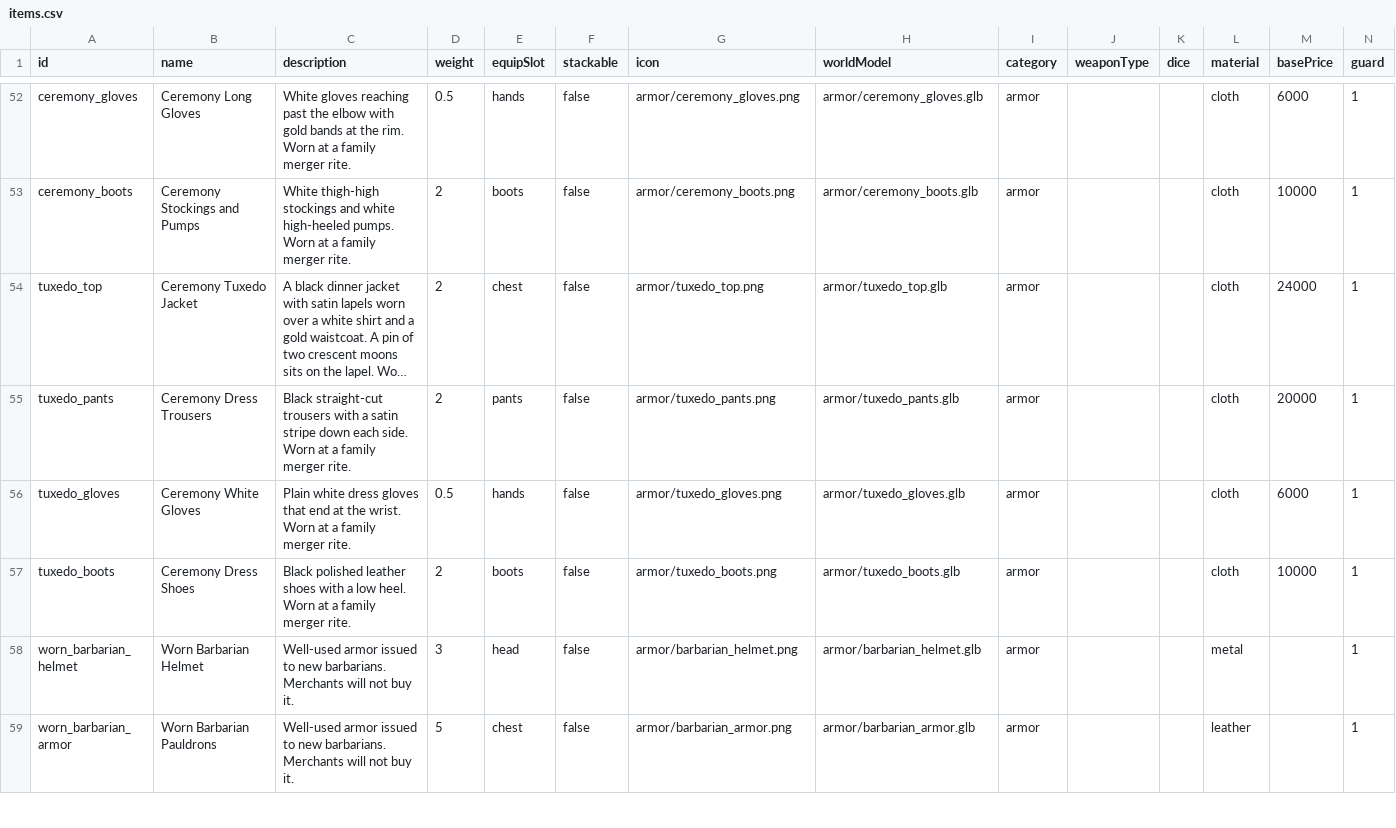
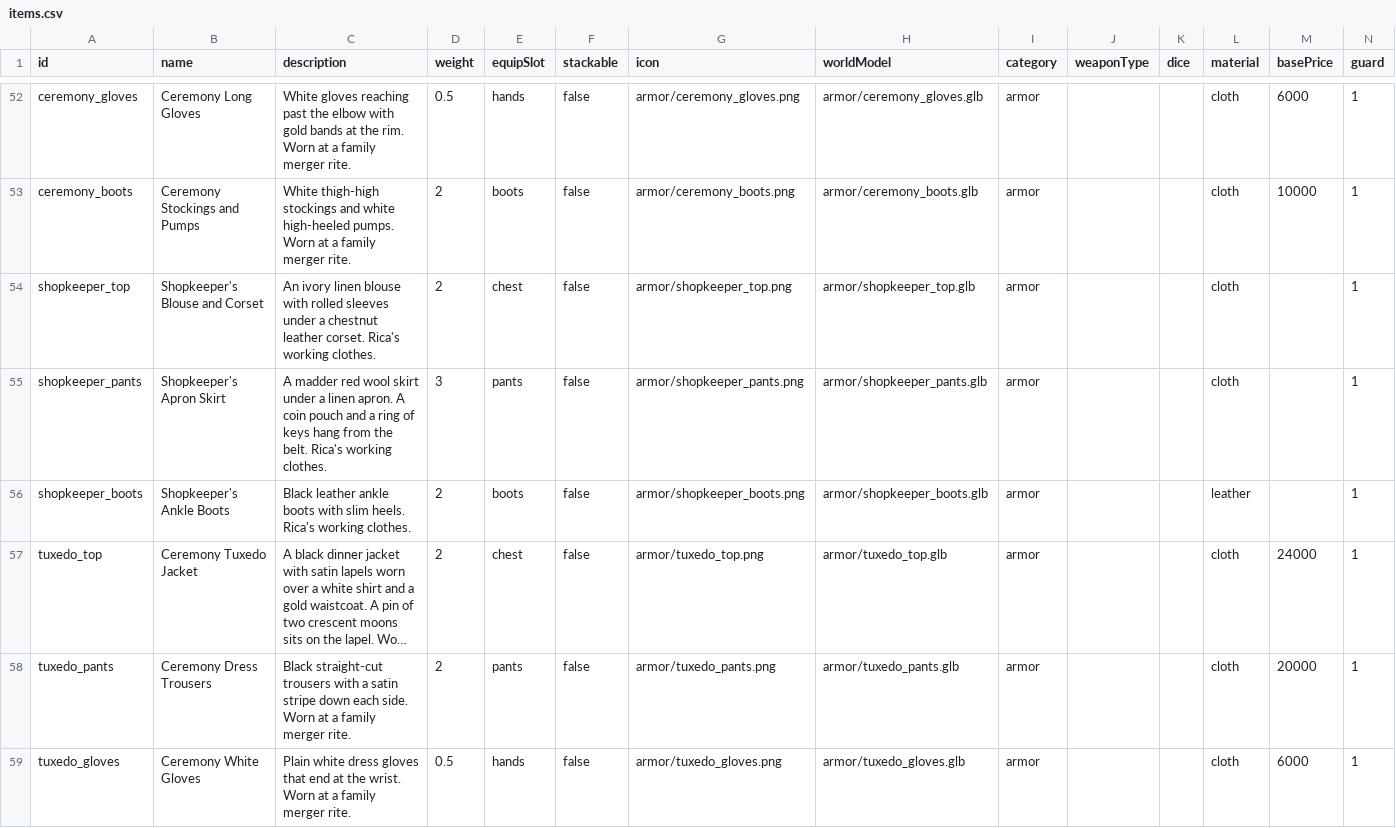
Before and after one commit to OpenMMO-Agent-UI/openmmo-agent-wiki, a CSV file: src/data/game/items.csv, drawn as a sheet; only a part is shown, gaps mark what is left out; the shorter side is filled out with more unchanged rows; long unchanged cells end in …; rows hold the shown columns only; the diff names each change by its address in the sheet, - before the commit and + after, or states it on an @@ line.

```diff
--- a/src/data/game/items.csv
+++ b/src/data/game/items.csv
+row 54: shopkeeper_top | Shopkeeper's Blouse and Corset | An ivory linen blouse with rolled sleeves under a chestnut leather corset. Rica's working clothes. | 2 | chest | false | armor/shopkeeper_top.png | armor/shopkeeper_top.glb | armor |  |  | cloth |  | 1
+row 55: shopkeeper_pants | Shopkeeper's Apron Skirt | A madder red wool skirt under a linen apron. A coin pouch and a ring of keys hang from the belt. Rica's working clothes. | 3 | pants | false | armor/shopkeeper_pants.png | armor/shopkeeper_pants.glb | armor |  |  | cloth |  | 1
+row 56: shopkeeper_boots | Shopkeeper's Ankle Boots | Black leather ankle boots with slim heels. Rica's working clothes. | 2 | boots | false | armor/shopkeeper_boots.png | armor/shopkeeper_boots.glb | armor |  |  | leather |  | 1
```
Also changed, not shown: src/data/game/dungeons.csv, src/data/game/npcs.csv, 10 other files.
